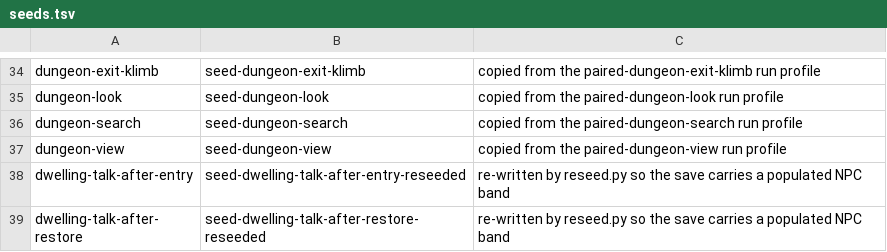
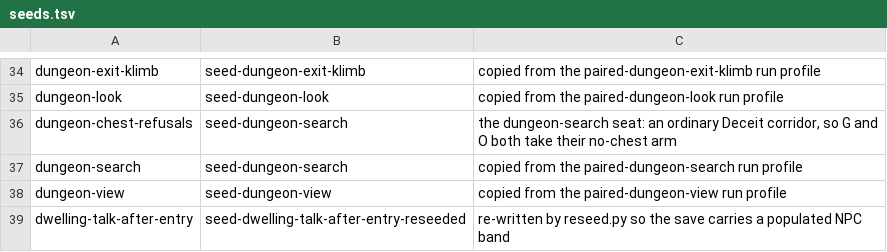
Before and after one commit to cleak/u5-engine, a TSV file: qa/paired/seeds.tsv, drawn as a sheet; only a part is shown, gaps mark what is left out; the shorter side is filled out with more unchanged rows.

```diff
--- a/qa/paired/seeds.tsv
+++ b/qa/paired/seeds.tsv
@@ -35,2 +35,3 @@ dungeon-exit-klimb	seed-dungeon-exit-klimb	copied from the paired-dungeon-exit-k
 dungeon-look	seed-dungeon-look	copied from the paired-dungeon-look run profile
+dungeon-chest-refusals	seed-dungeon-search	the dungeon-search seat: an ordinary Deceit corridor, so G and O both take their no-chest arm
 dungeon-search	seed-dungeon-search	copied from the paired-dungeon-search run profile
```
Also changed, not shown: 5 other files.
